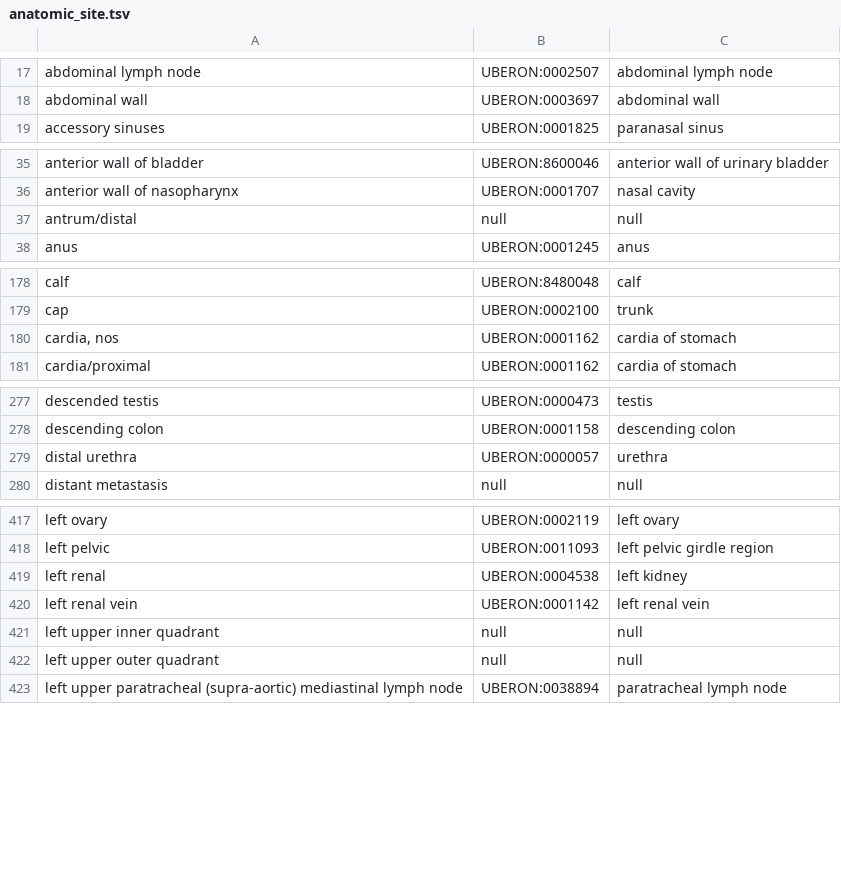
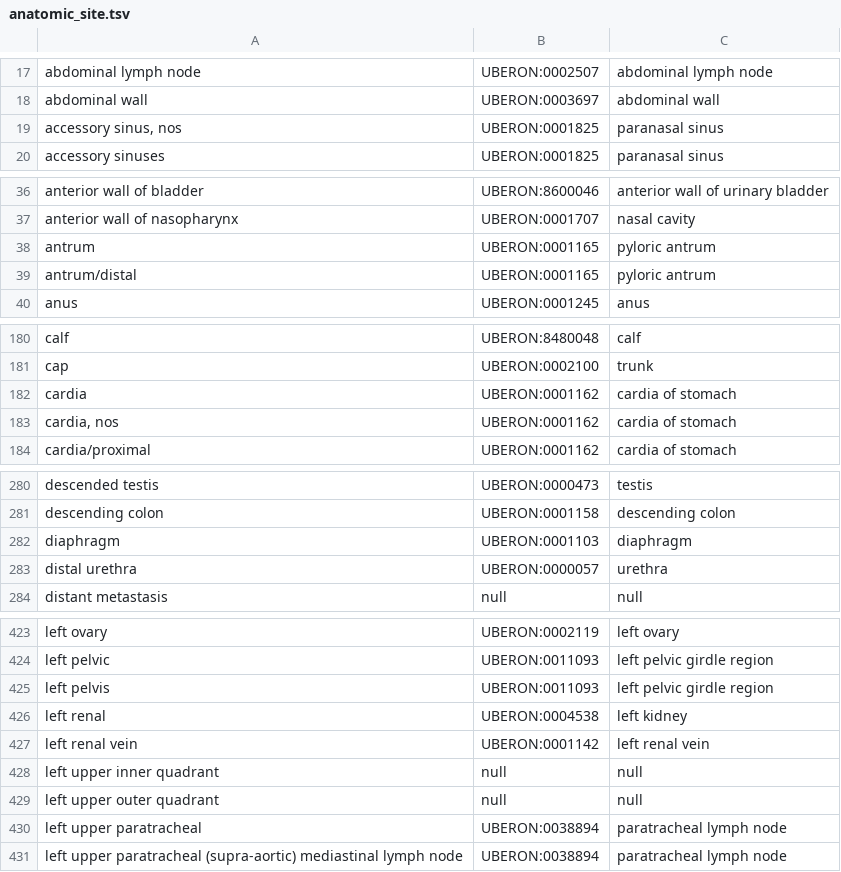
Before and after one commit to CancerDataAggregator/harmonization_reference, a TSV file: value_maps_by_concept/anatomic_site.tsv, drawn as a sheet; only a part is shown, gaps mark what is left out; the diff covers the shown part only.

Commit message:
Updating anatomic_site map with Nov 2025 new terms and UBERON map targets

```diff
--- a/value_maps_by_concept/anatomic_site.tsv
+++ b/value_maps_by_concept/anatomic_site.tsv
@@ -18,2 +18,3 @@ abdominal lymph node	UBERON:0002507	abdominal lymph node
 abdominal wall	UBERON:0003697	abdominal wall
+accessory sinus, nos	UBERON:0001825	paranasal sinus
 accessory sinuses	UBERON:0001825	paranasal sinus
@@ -36,3 +37,4 @@ anterior wall of bladder	UBERON:8600046	anterior wall of urinary bladder
 anterior wall of nasopharynx	UBERON:0001707	nasal cavity
-antrum/distal	null	null
+antrum	UBERON:0001165	pyloric antrum
+antrum/distal	UBERON:0001165	pyloric antrum
 anus	UBERON:0001245	anus
@@ -179,2 +181,3 @@ calf	UBERON:8480048	calf
 cap	UBERON:0002100	trunk
+cardia	UBERON:0001162	cardia of stomach
 cardia, nos	UBERON:0001162	cardia of stomach
@@ -278,2 +281,3 @@ descended testis	UBERON:0000473	testis
 descending colon	UBERON:0001158	descending colon
+diaphragm	UBERON:0001103	diaphragm
 distal urethra	UBERON:0000057	urethra
@@ -418,2 +424,3 @@ left ovary	UBERON:0002119	left ovary
 left pelvic	UBERON:0011093	left pelvic girdle region
+left pelvis	UBERON:0011093	left pelvic girdle region
 left renal	UBERON:0004538	left kidney
@@ -422,2 +429,3 @@ left upper inner quadrant	null	null
 left upper outer quadrant	null	null
+left upper paratracheal	UBERON:0038894	paratracheal lymph node
 left upper paratracheal (supra-aortic) mediastinal lymph node	UBERON:0038894	paratracheal lymph node
```
Also changed, not shown: 7 added rows elsewhere in this file.
